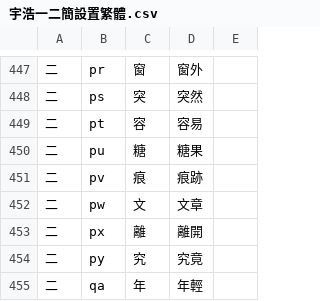
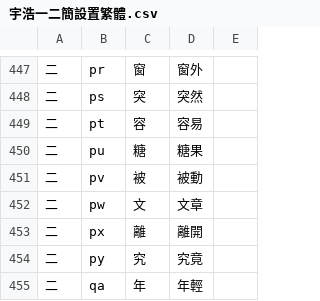
Before and after one commit to forFudan/yuhao, a CSV file: beta/generator/宇浩一二簡設置繁體.csv, drawn as a sheet; only a part is shown, gaps mark what is left out.

```diff
--- a/beta/generator/宇浩一二簡設置繁體.csv
+++ b/beta/generator/宇浩一二簡設置繁體.csv
@@ -450,3 +450,3 @@
 二,pu,糖,糖果,
-二,pv,痕,痕跡,
+二,pv,被,被動,
 二,pw,文,文章,
```
Also changed, not shown: beta/generator/宇浩一二簡設置簡體.csv, 20 other files.
